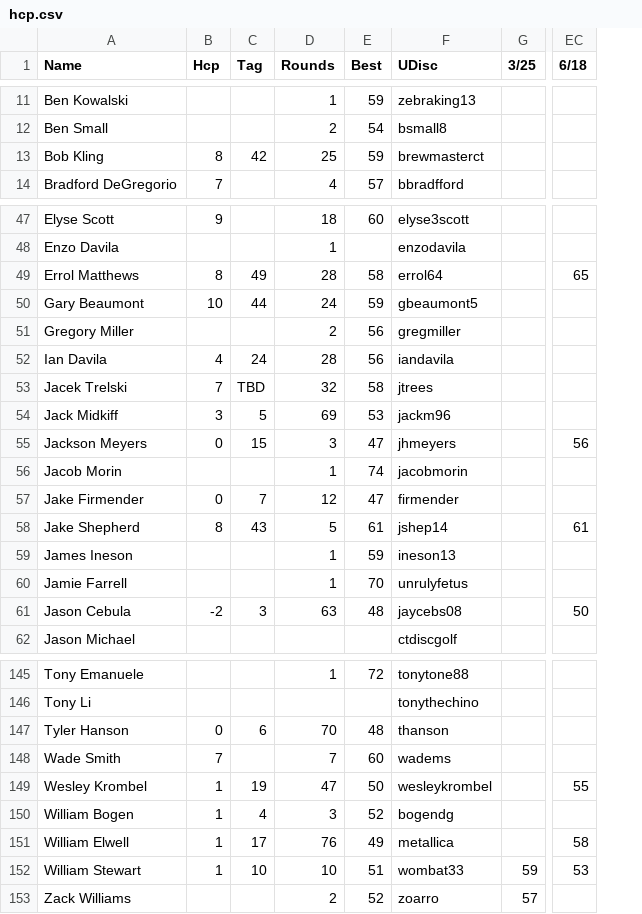
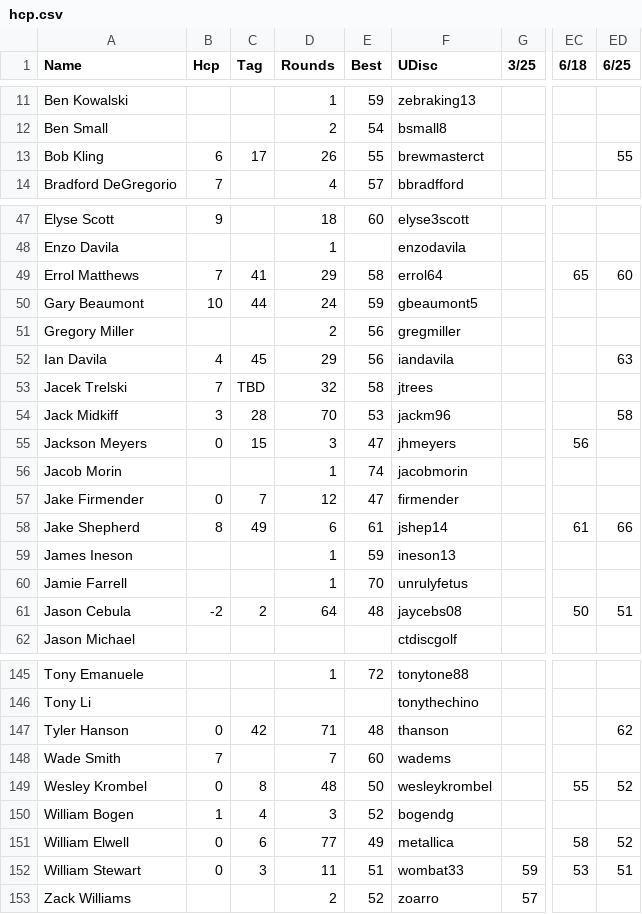
Before and after one commit to tylerjhanson/lufbery-disc-golf, a CSV file: src/data/hcp.csv, drawn as a sheet; only a part is shown, gaps mark what is left out; the diff covers the shown part only; the diff names each change by its address in the sheet, - before the commit and + after, or states it on an @@ line.

```diff
--- a/src/data/hcp.csv
+++ b/src/data/hcp.csv
+column ED (6/25), row 13: 55; rows 49-61: 60 |  |  | 63 |  | 58 |  |  |  | 66 |  |  | 51; rows 147-152: 62 |  | 52 |  | 52 | 51
-B13 (Hcp): 8
+B13 (Hcp): 6
-C13 (Tag): 42
+C13 (Tag): 17
-D13 (Rounds): 25
+D13 (Rounds): 26
-E13 (Best): 59
+E13 (Best): 55
-B49 (Hcp): 8
+B49 (Hcp): 7
-C49 (Tag): 49
+C49 (Tag): 41
-D49 (Rounds): 28
+D49 (Rounds): 29
-C52 (Tag): 24
+C52 (Tag): 45
-D52 (Rounds): 28
+D52 (Rounds): 29
-C54 (Tag): 5
+C54 (Tag): 28
-D54 (Rounds): 69
+D54 (Rounds): 70
-C58 (Tag): 43
+C58 (Tag): 49
-D58 (Rounds): 5
+D58 (Rounds): 6
-C61 (Tag): 3
+C61 (Tag): 2
-D61 (Rounds): 63
+D61 (Rounds): 64
-C147 (Tag): 6
+C147 (Tag): 42
-D147 (Rounds): 70
+D147 (Rounds): 71
-B149 (Hcp): 1
+B149 (Hcp): 0
-C149 (Tag): 19
+C149 (Tag): 8
-D149 (Rounds): 47
+D149 (Rounds): 48
-B151:B152 (Hcp): 1
+B151:B152 (Hcp): 0
-C151 (Tag): 17
+C151 (Tag): 6
-D151 (Rounds): 76
+D151 (Rounds): 77
-C152 (Tag): 10
+C152 (Tag): 3
-D152 (Rounds): 10
+D152 (Rounds): 11
```
Also changed, not shown: 41 edited cells elsewhere in this file, src/data/handicap-tag-history.csv, src/data/wkres.csv.
